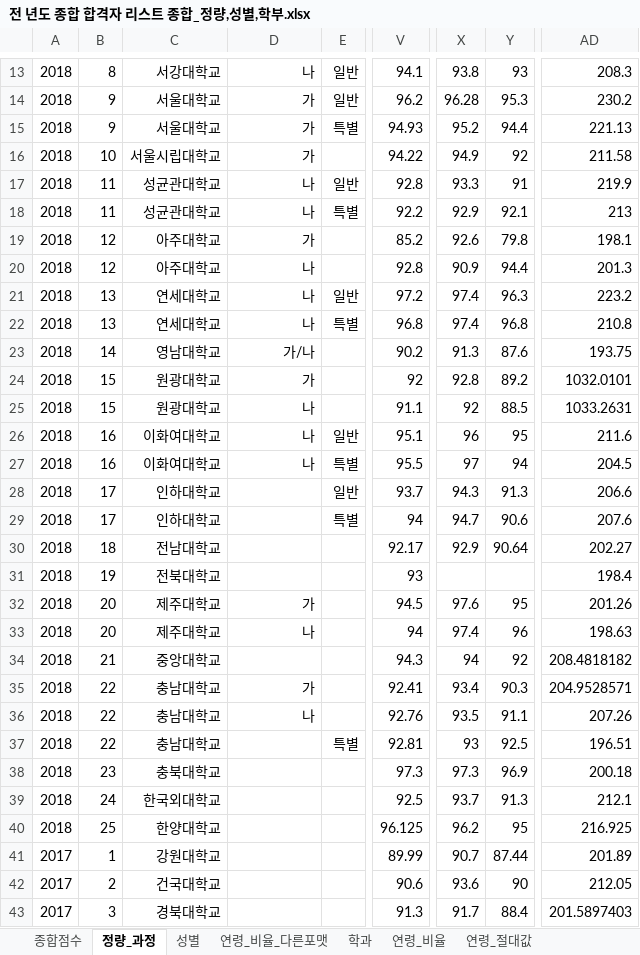
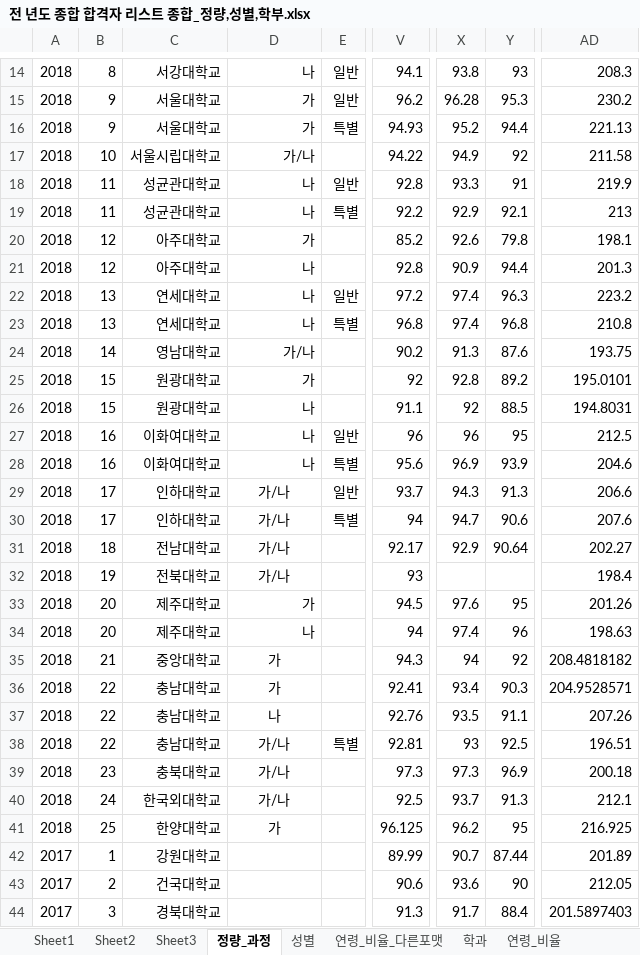
Before and after one commit to ChangwanKu/leetworks, an Excel workbook: rawdatas/전 년도 종합 합격자 리스트 종합_정량,성별,학부.xlsx, sheet 정량_과정, drawn as a sheet; only a part is shown, gaps mark what is left out; values as stored, in another font and other column widths than the file's, no borders; addresses are those after the commit; the diff covers the shown part only; the diff names each change by its address in the sheet, - before the commit and + after, or states it on an @@ line.

```diff
--- a/rawdatas/전 년도 종합 합격자 리스트 종합_정량,성별,학부.xlsx (sheet 정량_과정)
+++ b/rawdatas/전 년도 종합 합격자 리스트 종합_정량,성별,학부.xlsx (sheet 정량_과정)
-sheet tab: 종합점수
+sheet tab: Sheet1
+sheet tab: Sheet2
+sheet tab: Sheet3
-D17: 가
+D17: 가/나
-AD25: 1032.0101
+AD25: 195.0101
-AD26: 1033.2631
+AD26: 194.8031
-V27: 95.1
+V27: 96
-AD27: 211.6
+AD27: 212.5
-V28: 95.5
+V28: 95.6
-X28: 97
+X28: 96.9
-Y28: 94
+Y28: 93.9
-AD28: 204.5
+AD28: 204.6
-D29:D32: (empty)
+D29:D32: 가/나
-D35: (empty)
+D35: 가
-D36:D37 alignment: right
+D36:D37 alignment: center
-D38:D40: (empty)
+D38:D40: 가/나
-D41: (empty)
+D41: 가
```
Also changed, not shown: 1 added row, 7 edited cells, cell formats and merged cells elsewhere in this sheet, formulas that keep their value, charts or pictures.
